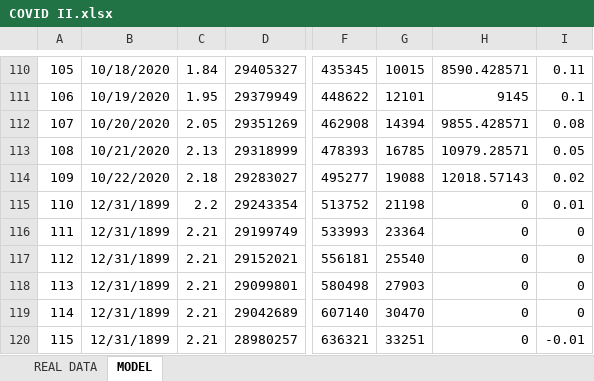
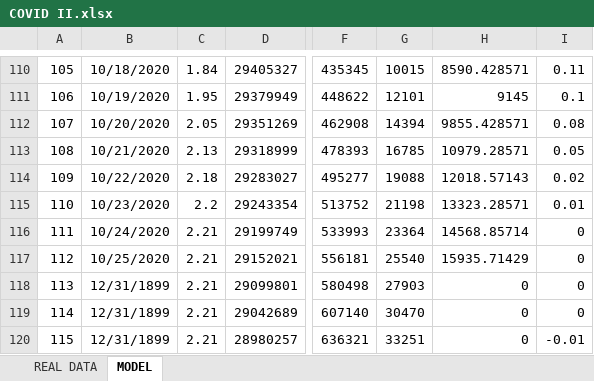
Before and after one commit to andreamartinelli1974/COVID-19, an Excel workbook: COVID_EXCEL/COVID II.xlsx, sheet MODEL, drawn as a sheet; only a part is shown, gaps mark what is left out; values as stored, in another font and other column widths than the file's, no borders; charts and pictures not drawn; the diff names each change by its address in the sheet, - before the commit and + after, or states it on an @@ line.

```diff
--- a/COVID_EXCEL/COVID II.xlsx (sheet MODEL)
+++ b/COVID_EXCEL/COVID II.xlsx (sheet MODEL)
-B115: 12/31/1899
+B115: 10/23/2020
-H115: 0
+H115: 13323.28571
-B116: 12/31/1899
+B116: 10/24/2020
-H116: 0
+H116: 14568.85714
-B117: 12/31/1899
+B117: 10/25/2020
-H117: 0
+H117: 15935.71429
```
Also changed, not shown: sheet REAL DATA, COVID_EXCEL/COVID III.xlsx, COVID_EXCEL/COVID.xlsx.
